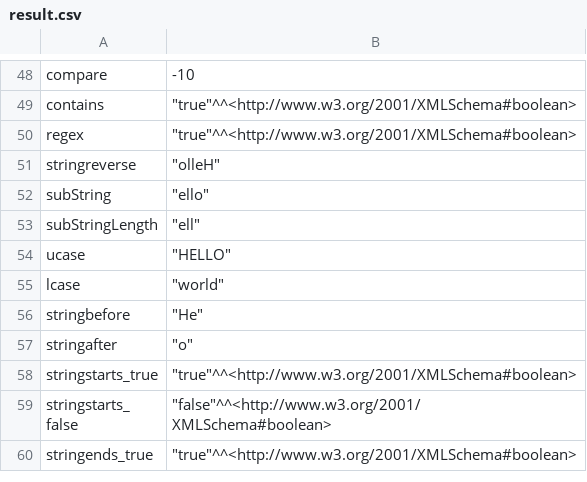
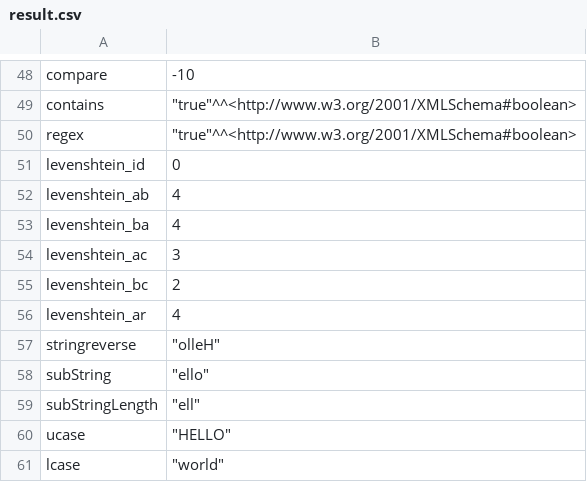
Before and after one commit to knowsys/nemo, a CSV file: resources/testcases/arithmetic/builtins/result.csv, drawn as a sheet; only a part is shown, gaps mark what is left out; the shorter side is filled out with more unchanged rows.

Commit message:
Add builtin for computing the Levenshtein distance of two strings

```diff
--- a/resources/testcases/arithmetic/builtins/result.csv
+++ b/resources/testcases/arithmetic/builtins/result.csv
@@ -50,2 +50,8 @@ contains,"""true""^^<http://www.w3.org/2001/XMLSchema#boolean>"
 regex,"""true""^^<http://www.w3.org/2001/XMLSchema#boolean>"
+levenshtein_id,0
+levenshtein_ab,4
+levenshtein_ba,4
+levenshtein_ac,3
+levenshtein_bc,2
+levenshtein_ar,4
 stringreverse,"""olleH"""
```
Also changed, not shown: 9 other files.
